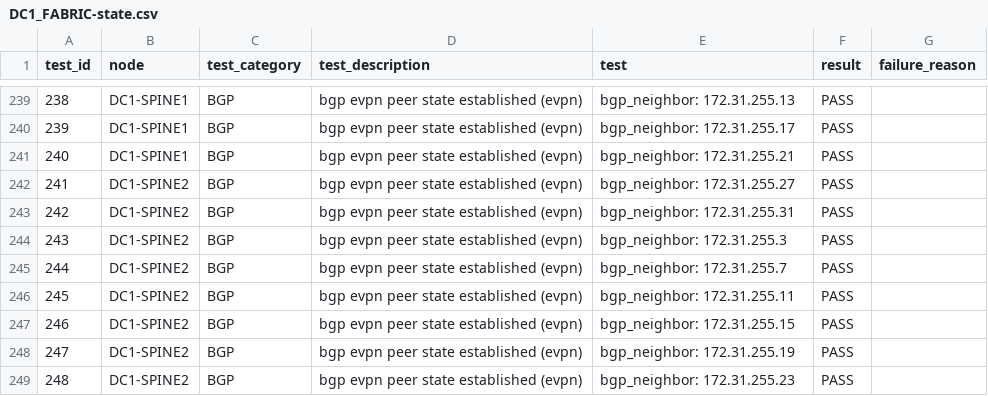
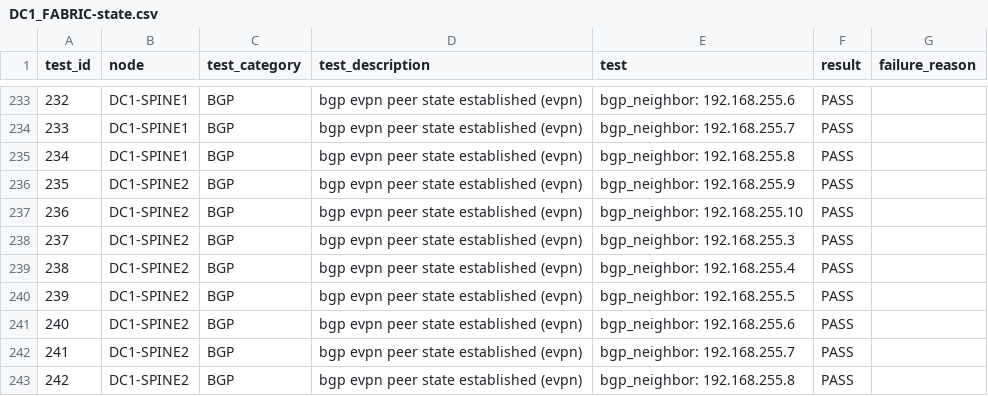
Before and after one commit to titom73/ansible-arista-network-lab-automation, a CSV file: inventories/inetsix-cvp/reports/DC1_FABRIC-state.csv, drawn as a sheet; only a part is shown, gaps mark what is left out; addresses are those after the commit; the diff covers the shown part only; the diff names each change by its address in the sheet, - before the commit and + after, or states it on an @@ line.

```diff
--- a/inventories/inetsix-cvp/reports/DC1_FABRIC-state.csv
+++ b/inventories/inetsix-cvp/reports/DC1_FABRIC-state.csv
@@ column A (test_id) renumbered from row 214 down @@
-E233 (test): bgp_neighbor: 172.31.255.13
+E233 (test): bgp_neighbor: 192.168.255.6
-E234 (test): bgp_neighbor: 172.31.255.17
+E234 (test): bgp_neighbor: 192.168.255.7
-E235 (test): bgp_neighbor: 172.31.255.21
+E235 (test): bgp_neighbor: 192.168.255.8
-E236 (test): bgp_neighbor: 172.31.255.27
+E236 (test): bgp_neighbor: 192.168.255.9
-E237 (test): bgp_neighbor: 172.31.255.31
+E237 (test): bgp_neighbor: 192.168.255.10
-E238 (test): bgp_neighbor: 172.31.255.3
+E238 (test): bgp_neighbor: 192.168.255.3
-E239 (test): bgp_neighbor: 172.31.255.7
+E239 (test): bgp_neighbor: 192.168.255.4
-E240 (test): bgp_neighbor: 172.31.255.11
+E240 (test): bgp_neighbor: 192.168.255.5
-E241 (test): bgp_neighbor: 172.31.255.15
+E241 (test): bgp_neighbor: 192.168.255.6
-E242 (test): bgp_neighbor: 172.31.255.19
+E242 (test): bgp_neighbor: 192.168.255.7
-E243 (test): bgp_neighbor: 172.31.255.23
+E243 (test): bgp_neighbor: 192.168.255.8
```
Also changed, not shown: 6 removed rows and 21 edited cells elsewhere in this file, 17 other files.
